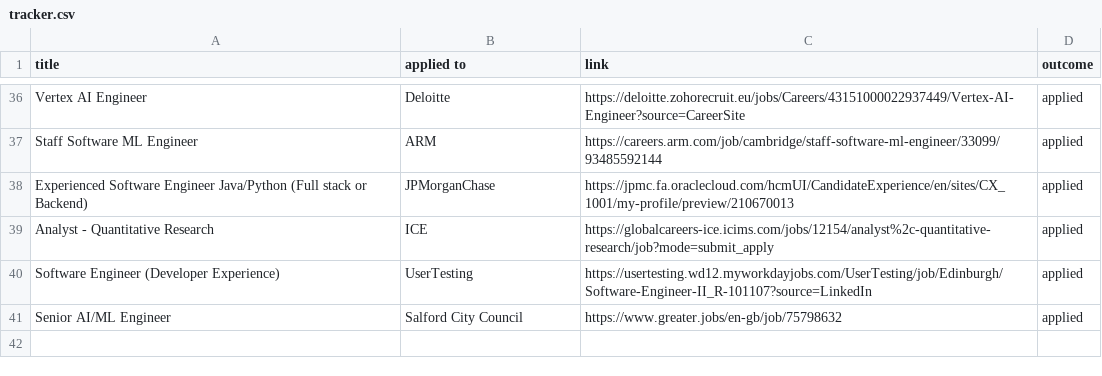
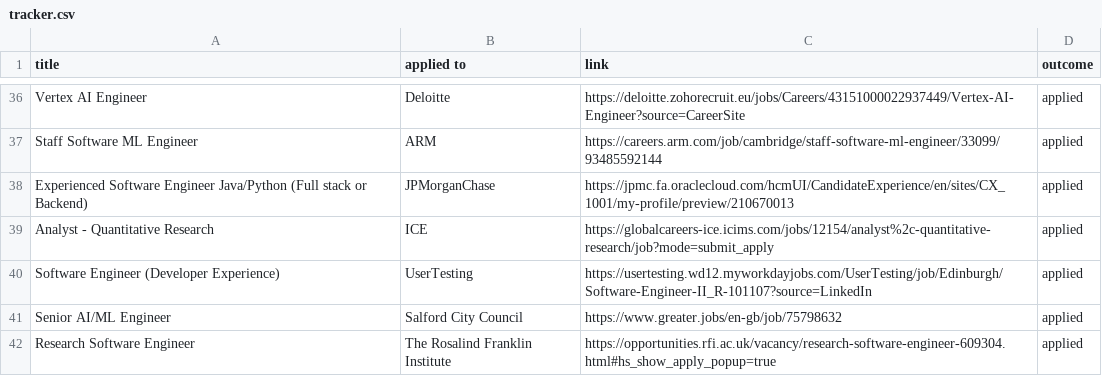
Before and after one commit to ivan020/resume, a CSV file: tracker.csv, drawn as a sheet; only a part is shown, gaps mark what is left out.

```diff
--- a/tracker.csv
+++ b/tracker.csv
@@ -41 +41,2 @@ Software Engineer (Developer Experience), UserTesting, https://usertesting.wd12.
 Senior AI/ML Engineer, Salford City Council, https://www.greater.jobs/en-gb/job/75798632, applied
+Research Software Engineer, The Rosalind Franklin Institute, https://opportunities.rfi.ac.uk/vacancy/research-software-engineer-609304.html#hs_show_apply_popup=true, applied
```
Also changed, not shown: 2 other files.
